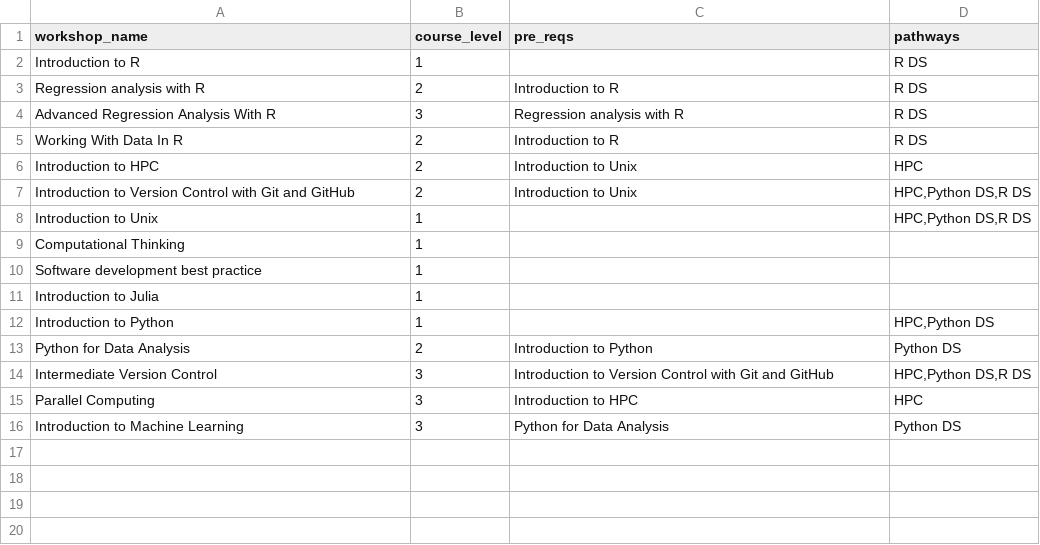
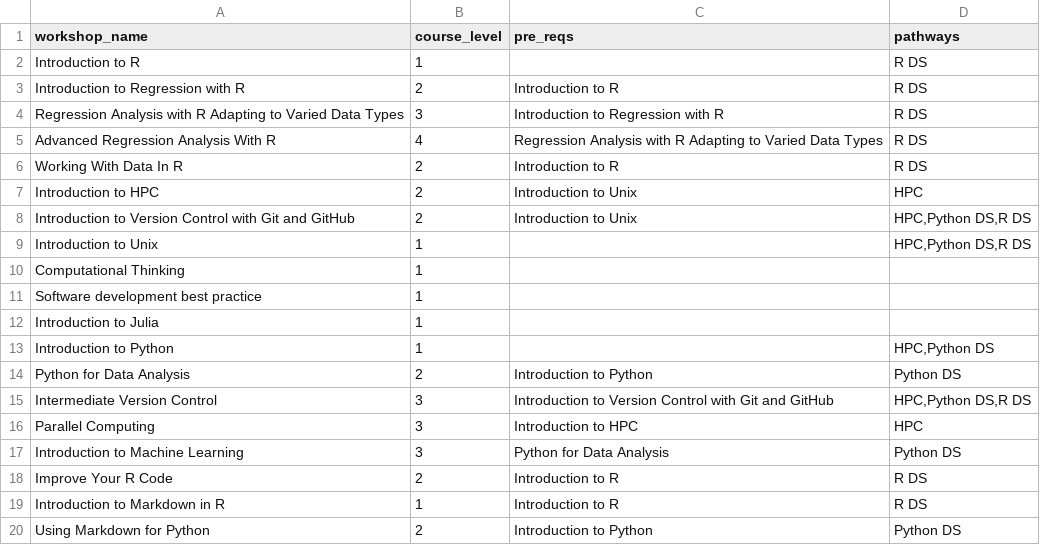
Before and after one commit to coding-for-reproducible-research/CfRR_Courses, a CSV file: data/workshop_details.csv, drawn as a sheet.

```diff
--- a/data/workshop_details.csv
+++ b/data/workshop_details.csv
@@ -2,4 +2,5 @@
 Introduction to R,1,,R DS
-Regression analysis with R,2,Introduction to R,R DS
-Advanced Regression Analysis With R ,3,Regression analysis with R,R DS
+Introduction to Regression with R,2,Introduction to R,R DS
+Regression Analysis with R Adapting to Varied Data Types,3,Introduction to Regression with R,R DS
+Advanced Regression Analysis With R ,4,Regression Analysis with R Adapting to Varied Data Types,R DS
 Working With Data In R,2,Introduction to R,R DS
@@ -16 +17,4 @@ Parallel Computing,3,Introduction to HPC,HPC
 Introduction to Machine Learning,3,Python for Data Analysis,Python DS
+Improve Your R Code,2,Introduction to R,R DS
+Introduction to Markdown in R,1,Introduction to R,R DS
+Using Markdown for Python,2,Introduction to Python,Python DS
```
Also changed, not shown: 39 other files.
